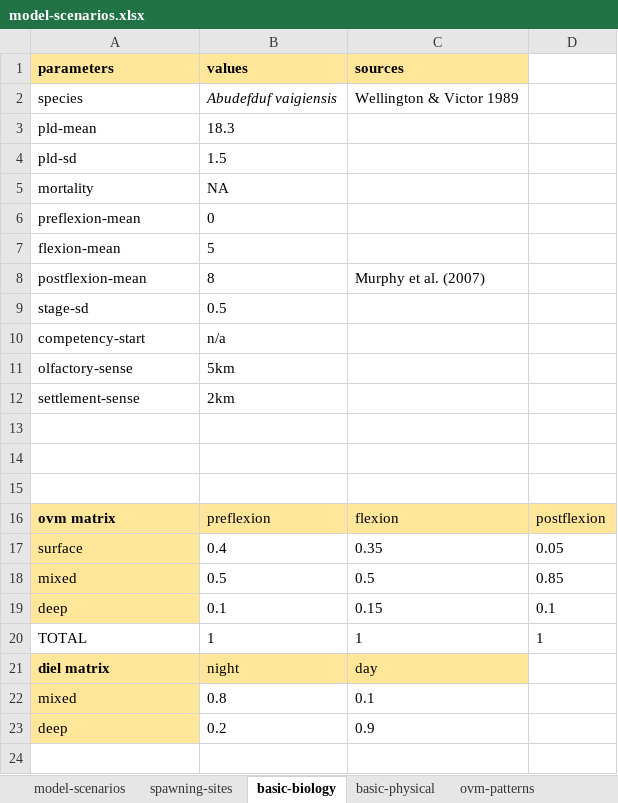
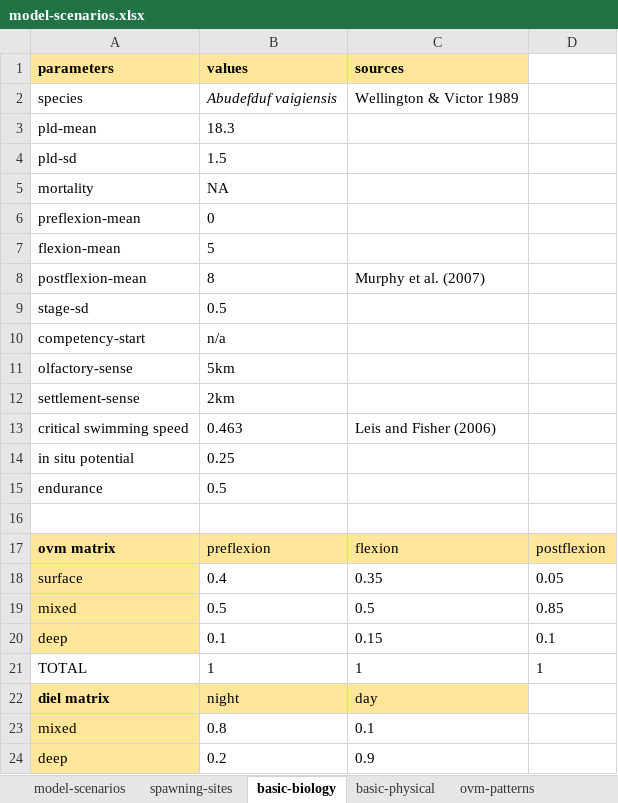
Before and after one commit to iftikhar8/thesis, an Excel workbook: chapters/theoretical/docs/model-scenarios.xlsx, sheet basic-biology, drawn as a sheet; values as stored, in another font and other column widths than the file's, no borders; the diff names each change by its address in the sheet, - before the commit and + after, or states it on an @@ line.

Commit message:
Updated the reef list and added the swimming values for the pomacentrids

```diff
--- a/chapters/theoretical/docs/model-scenarios.xlsx (sheet basic-biology)
+++ b/chapters/theoretical/docs/model-scenarios.xlsx (sheet basic-biology)
-row 13: (empty)
+row 13: critical swimming speed | 0.463 | Leis and Fisher (2006)
-row 14: (empty)
+row 14: in situ potential | 0.25
+row 15: endurance | 0.5
```
Also changed, not shown: sheet spawning-sites, sheet model-scenarios, formulas that keep their value, 1 other file.
